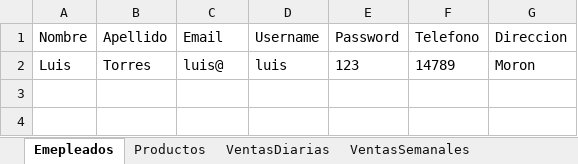
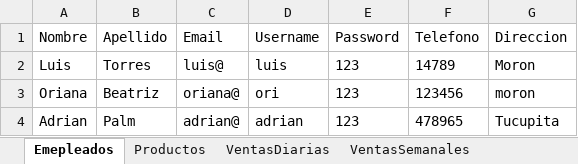
Before and after one commit to LuisMTorresR/OrEx, an Excel workbook: BaseDeDatos.xlsx, sheet Emepleados, drawn as a sheet; values as stored, in another font and other column widths than the file's, no borders; the diff names each change by its address in the sheet, - before the commit and + after, or states it on an @@ line.

```diff
--- a/BaseDeDatos.xlsx (sheet Emepleados)
+++ b/BaseDeDatos.xlsx (sheet Emepleados)
+row 3: Oriana | Beatriz | oriana@ | ori | 123 | 123456 | moron
+row 4: Adrian | Palm | adrian@ | adrian | 123 | 478965 | Tucupita
```
Also changed, not shown: 5 other files.
